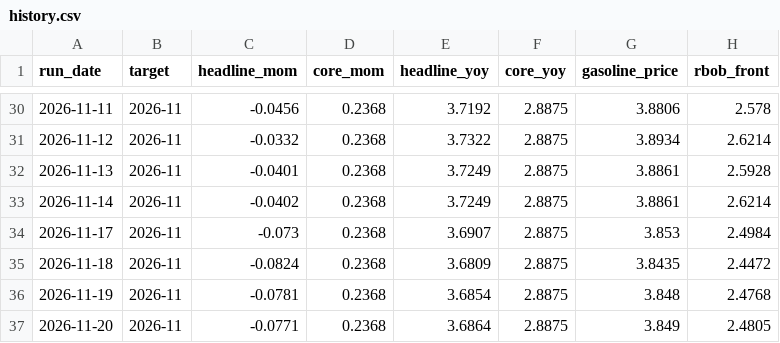
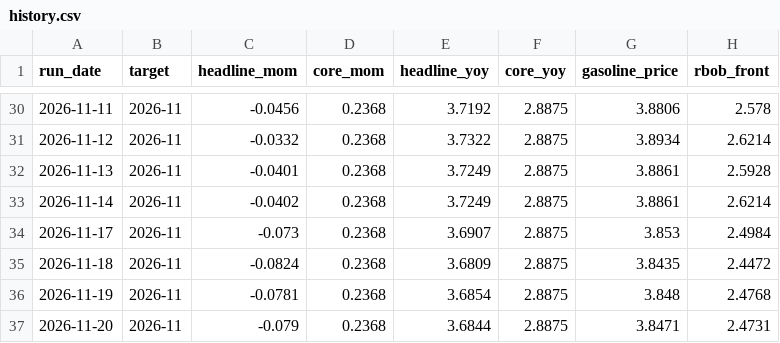
Before and after one commit to macroconvexity/arthurmota, a CSV file: inflation/data/history.csv, drawn as a sheet; only a part is shown, gaps mark what is left out.

```diff
--- a/inflation/data/history.csv
+++ b/inflation/data/history.csv
@@ -36,2 +36,2 @@ run_date,target,headline_mom,core_mom,headline_yoy,core_yoy,gasoline_price,rbob_
 2026-11-19,2026-11,-0.0781,0.2368,3.6854,2.8875,3.848,2.4768
-2026-11-20,2026-11,-0.0771,0.2368,3.6864,2.8875,3.849,2.4805
+2026-11-20,2026-11,-0.079,0.2368,3.6844,2.8875,3.8471,2.4731
```
Also changed, not shown: inflation/data/gasoline_weekly.csv, inflation/data/path.csv, 1 other file.
